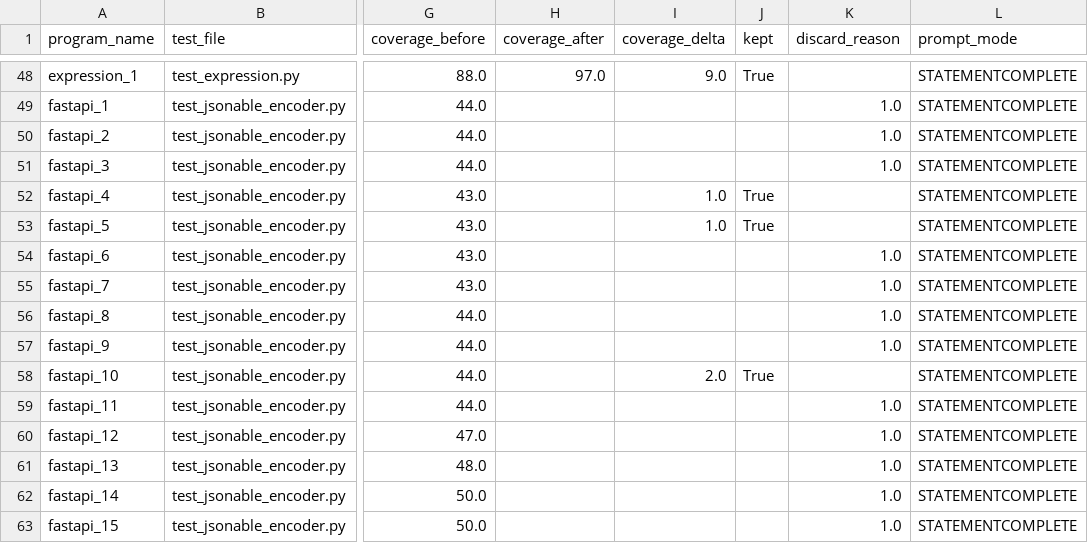
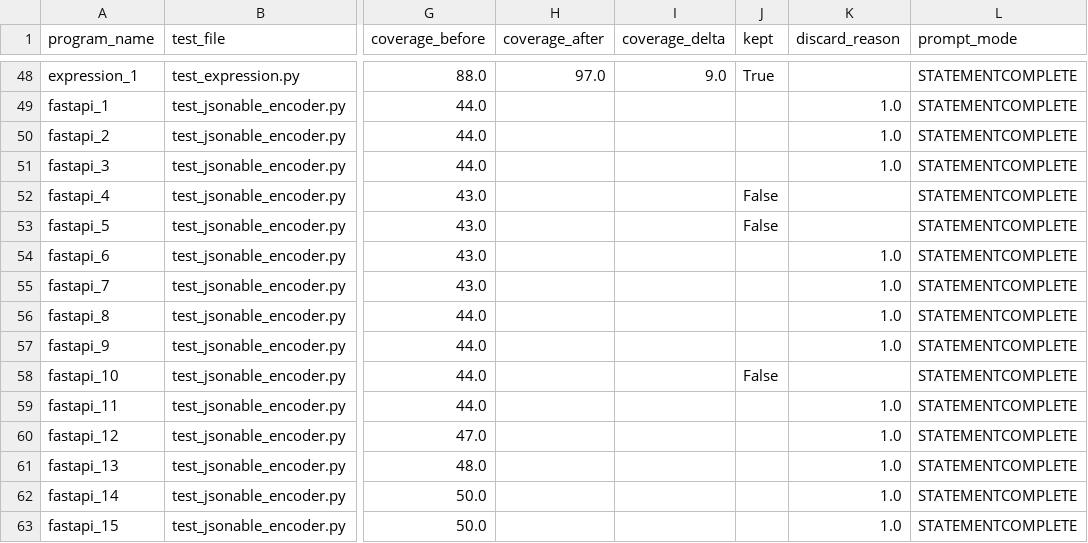
Before and after one commit to lesliekim1/Automated-Test-Generation-Using-LLM, a CSV file: results/prompts_results_csv/results_LLAMA_STATEMENTCOMPLETE.csv, drawn as a sheet; only a part is shown, gaps mark what is left out; the diff names each change by its address in the sheet, - before the commit and + after, or states it on an @@ line.

```diff
--- a/results/prompts_results_csv/results_LLAMA_STATEMENTCOMPLETE.csv
+++ b/results/prompts_results_csv/results_LLAMA_STATEMENTCOMPLETE.csv
-I52:I53 (coverage_delta): 1.0
+I52:I53 (coverage_delta): (empty)
-J52:J53 (kept): True
+J52:J53 (kept): False
-I58 (coverage_delta): 2.0
+I58 (coverage_delta): (empty)
-J58 (kept): True
+J58 (kept): False
```
Also changed, not shown: results/DEEPSEEK_combined_results.csv, results/prompts_results_csv/results_DEEPSEEK_CORNERCASES.csv, 38 other files.
